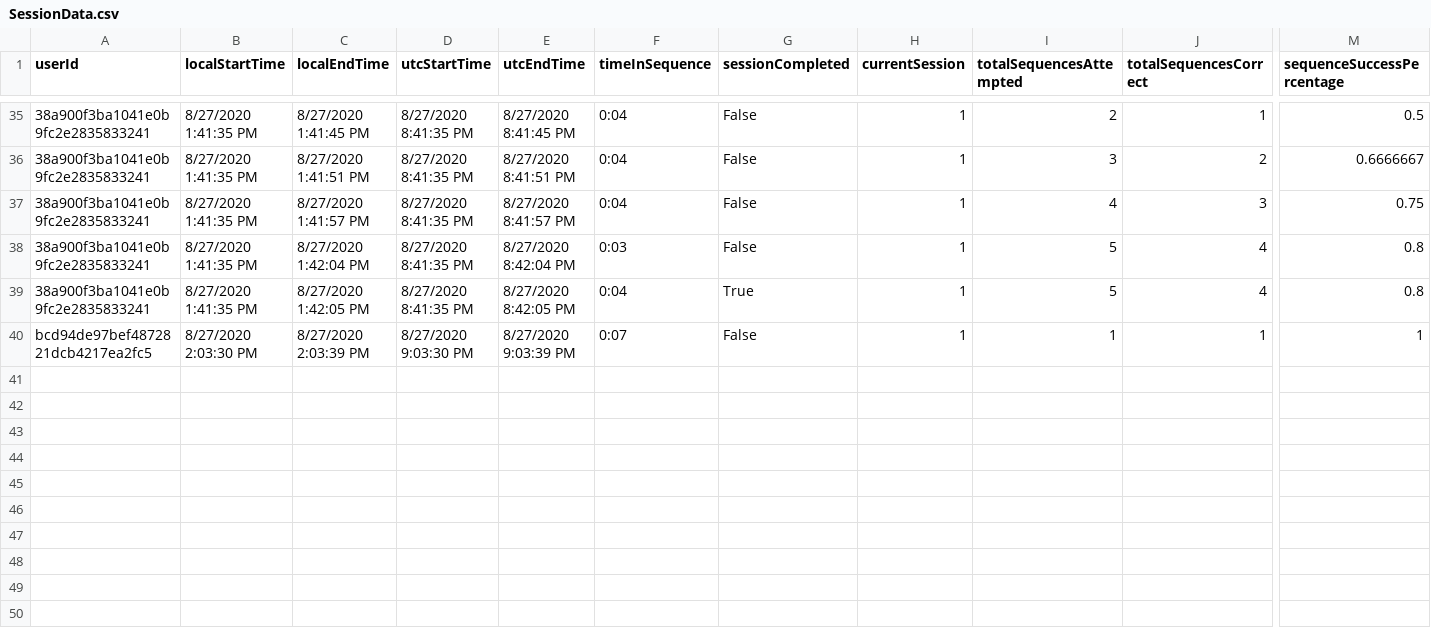
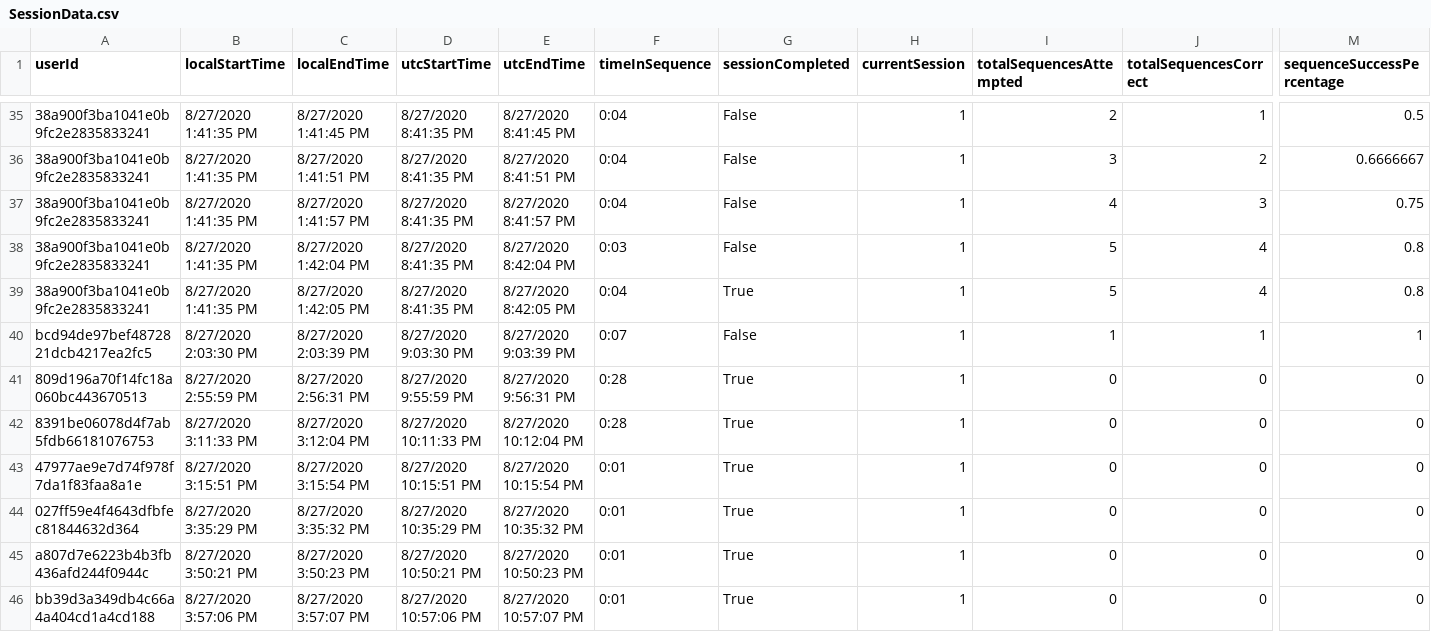
Before and after one commit to ReGame-VR/ReGame-Cognitive-Project, a CSV file: ReGameCognitive/Assets/Resources/SessionData.csv, drawn as a sheet; only a part is shown, gaps mark what is left out; rows hold the shown columns only; the diff names each change by its address in the sheet, - before the commit and + after, or states it on an @@ line.

```diff
--- a/ReGameCognitive/Assets/Resources/SessionData.csv
+++ b/ReGameCognitive/Assets/Resources/SessionData.csv
+row 41: 809d196a70f14fc18a060bc443670513 | 8/27/2020 2:55:59 PM | 8/27/2020 2:56:31 PM | 8/27/2020 9:55:59 PM | 8/27/2020 9:56:31 PM | 0:28 | True | 1 | 0 | 0 | 0
+row 42: 8391be06078d4f7ab5fdb66181076753 | 8/27/2020 3:11:33 PM | 8/27/2020 3:12:04 PM | 8/27/2020 10:11:33 PM | 8/27/2020 10:12:04 PM | 0:28 | True | 1 | 0 | 0 | 0
+row 43: 47977ae9e7d74f978f7da1f83faa8a1e | 8/27/2020 3:15:51 PM | 8/27/2020 3:15:54 PM | 8/27/2020 10:15:51 PM | 8/27/2020 10:15:54 PM | 0:01 | True | 1 | 0 | 0 | 0
+row 44: 027ff59e4f4643dfbfec81844632d364 | 8/27/2020 3:35:29 PM | 8/27/2020 3:35:32 PM | 8/27/2020 10:35:29 PM | 8/27/2020 10:35:32 PM | 0:01 | True | 1 | 0 | 0 | 0
+row 45: a807d7e6223b4b3fb436afd244f0944c | 8/27/2020 3:50:21 PM | 8/27/2020 3:50:23 PM | 8/27/2020 10:50:21 PM | 8/27/2020 10:50:23 PM | 0:01 | True | 1 | 0 | 0 | 0
+row 46: bb39d3a349db4c66a4a404cd1a4cd188 | 8/27/2020 3:57:06 PM | 8/27/2020 3:57:07 PM | 8/27/2020 10:57:06 PM | 8/27/2020 10:57:07 PM | 0:01 | True | 1 | 0 | 0 | 0
```
Also changed, not shown: ReGameCognitive/Assets/Resources/SessionData.csvSessionData.csv, ReGameCognitive/Assets/Resources/SessionData.csvSessionData.csvSessionData.csv, 24 other files.
